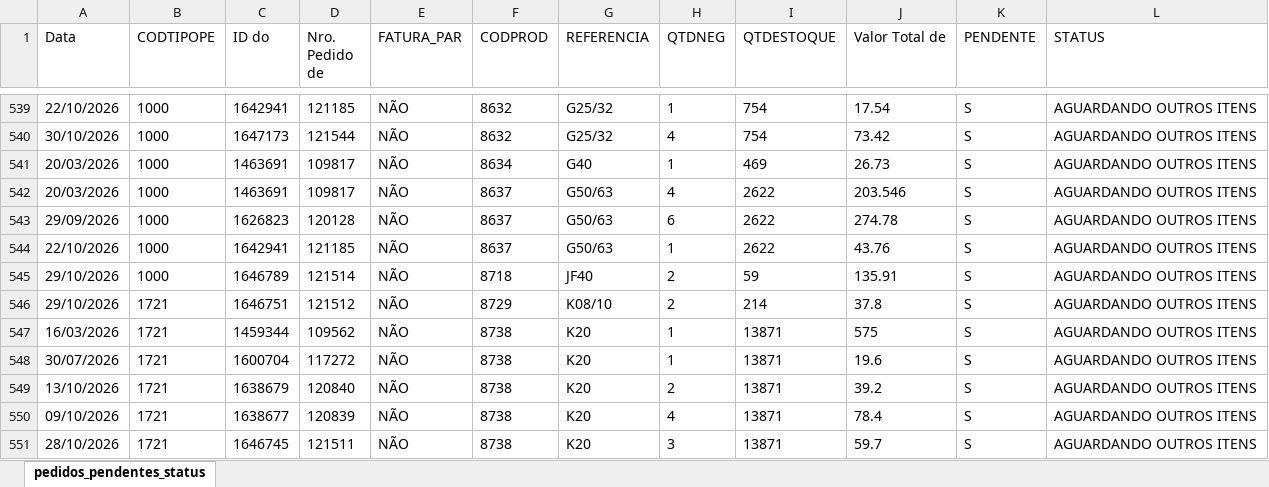
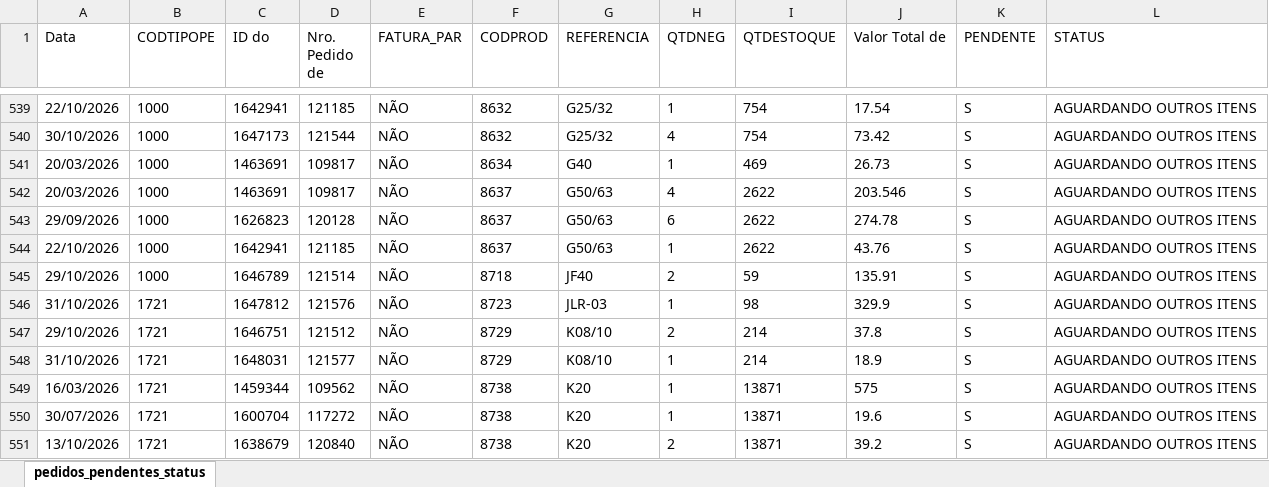
Before and after one commit to ghpcimp-wq/itens-pendentes, an Excel workbook: data/PEDIDOS_PENDENTES.xlsx, sheet pedidos_pendentes_status, drawn as a sheet; only a part is shown, gaps mark what is left out; the shorter side is filled out with more unchanged rows; values as stored, in another font and other column widths than the file's, no borders; charts and pictures not drawn; the diff names each change by its address in the sheet, - before the commit and + after, or states it on an @@ line.

Commit message:
Atualiza pedidos pendentes 01/11/2026 22:01

```diff
--- a/data/PEDIDOS_PENDENTES.xlsx (sheet pedidos_pendentes_status)
+++ b/data/PEDIDOS_PENDENTES.xlsx (sheet pedidos_pendentes_status)
+row 546: 31/10/2026 | 1721 | 1647812 | 121576 | NÃO | 8723 | JLR-03 | 1 | 98 | 329.9 | S | AGUARDANDO OUTROS ITENS
+row 548: 31/10/2026 | 1721 | 1648031 | 121577 | NÃO | 8729 | K08/10 | 1 | 214 | 18.9 | S | AGUARDANDO OUTROS ITENS
```
